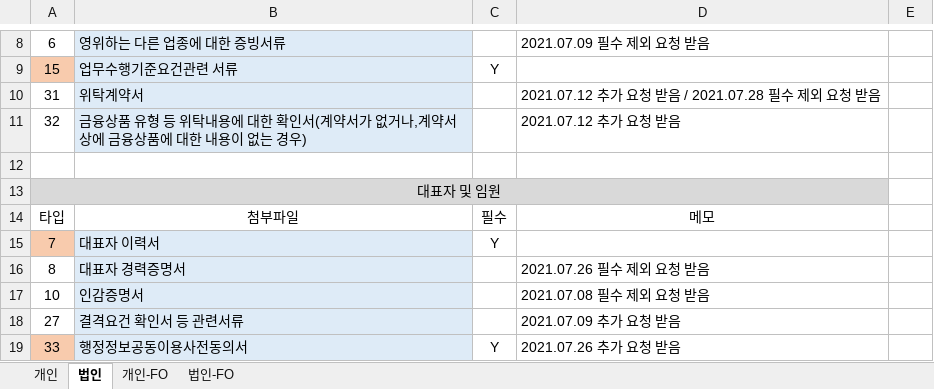
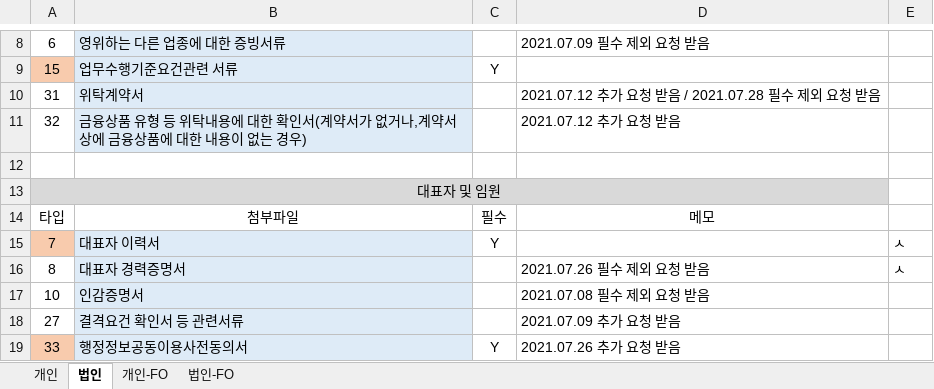
Before and after one commit to leebyungkwon/loans, an Excel workbook: src/main/document/개인 및 법인 첨부파일 타입 정리.xlsx, sheet 법인, drawn as a sheet; only a part is shown, gaps mark what is left out; values as stored, in another font and other column widths than the file's, no borders; the diff names each change by its address in the sheet, - before the commit and + after, or states it on an @@ line.

```diff
--- a/src/main/document/개인 및 법인 첨부파일 타입 정리.xlsx (sheet 법인)
+++ b/src/main/document/개인 및 법인 첨부파일 타입 정리.xlsx (sheet 법인)
-E15:E16: (empty)
+E15:E16: ㅅ
```
Also changed, not shown: sheet 개인-FO, sheet 법인-FO, 2 other files.
